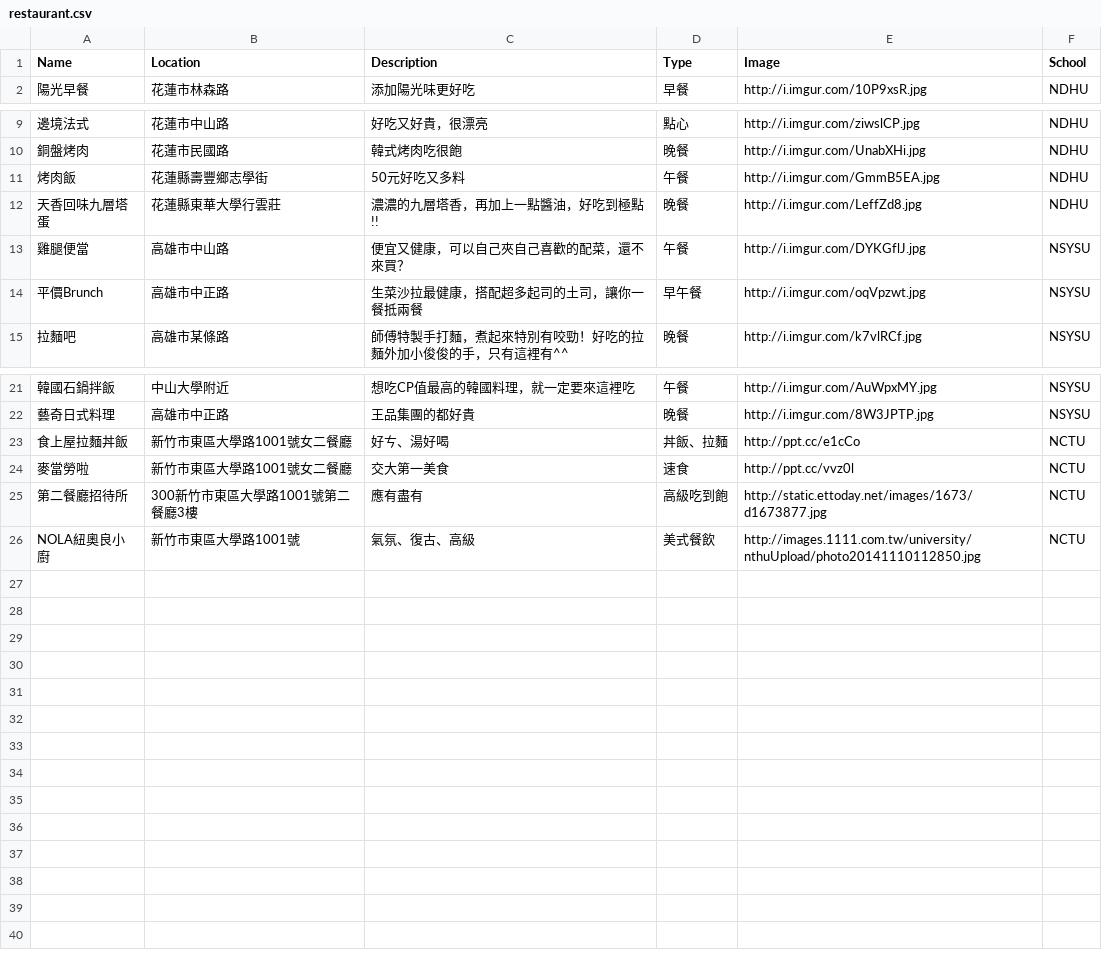
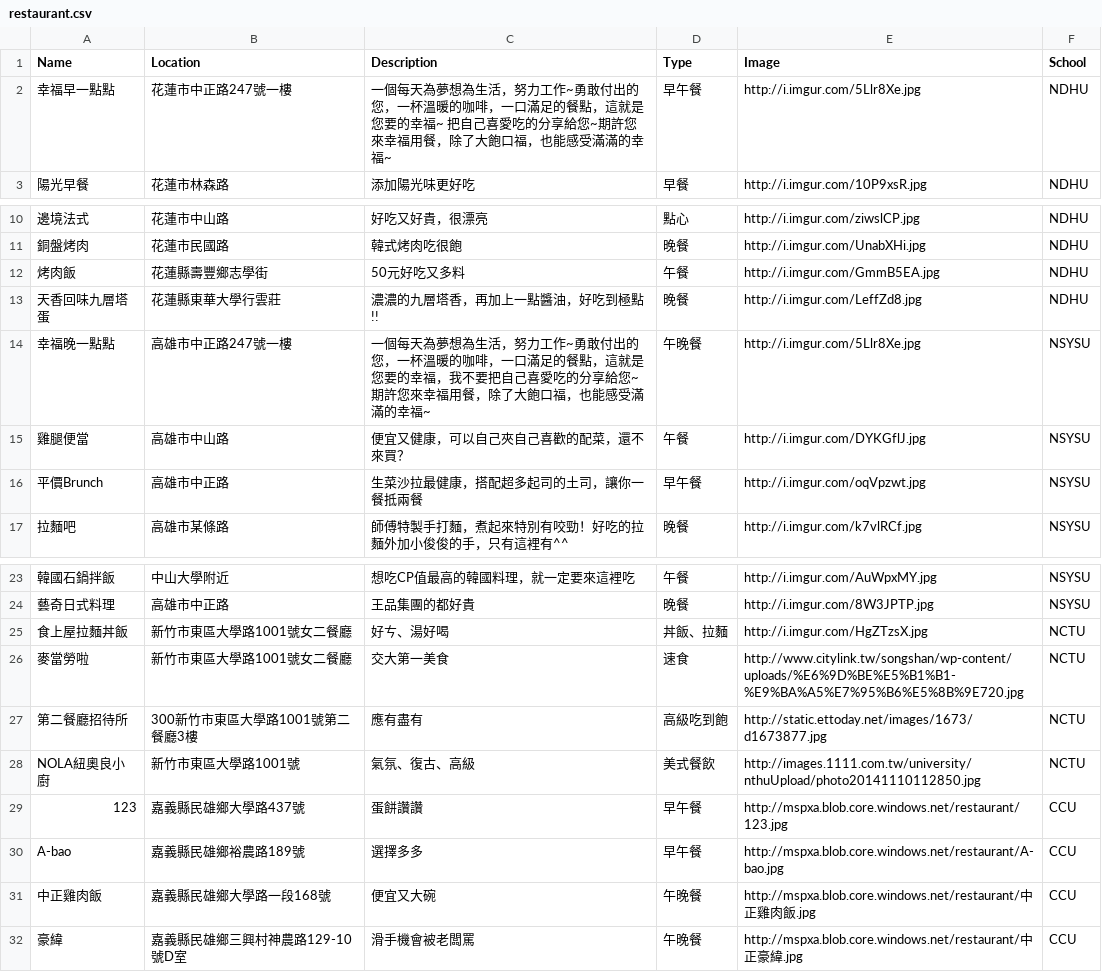
Before and after one commit to brianleegit/XamarinBasicDemo, a CSV file: restaurant.csv, drawn as a sheet; only a part is shown, gaps mark what is left out.

Commit message:
Add files via upload

```diff
--- a/restaurant.csv
+++ b/restaurant.csv
@@ -1,2 +1,3 @@
 Name,Location,Description,Type,Image,School
+幸福早一點點,花蓮市中正路247號一樓,一個每天為夢想為生活，努力工作~勇敢付出的您，一杯溫暖的咖啡，一口滿足的餐點，這就是您要的幸福~ 把自己喜愛吃的分享給您~期許您來幸福用餐，除了大飽口福，也能感受滿滿的幸福~,早午餐,http://i.imgur.com/5Llr8Xe.jpg,NDHU
 陽光早餐,花蓮市林森路,添加陽光味更好吃,早餐,http://i.imgur.com/10P9xsR.jpg,NDHU
@@ -12,2 +13,3 @@
 天香回味九層塔蛋,花蓮縣東華大學行雲莊,濃濃的九層塔香，再加上一點醬油，好吃到極點!!,晚餐,http://i.imgur.com/LeffZd8.jpg,NDHU
+幸福晚一點點,高雄市中正路247號一樓,一個每天為夢想為生活，努力工作~勇敢付出的您，一杯溫暖的咖啡，一口滿足的餐點，這就是您要的幸福，我不要把自己喜愛吃的分享給您~期許您來幸福用餐，除了大飽口福，也能感受滿滿的幸福~,午晚餐,http://i.imgur.com/5Llr8Xe.jpg,NSYSU
 雞腿便當,高雄市中山路,便宜又健康，可以自己夾自己喜歡的配菜，還不來買？,午餐,http://i.imgur.com/DYKGflJ.jpg,NSYSU
@@ -22,5 +24,9 @@
 藝奇日式料理,高雄市中正路,王品集團的都好貴,晚餐,http://i.imgur.com/8W3JPTP.jpg,NSYSU
-食上屋拉麵丼飯,新竹市東區大學路1001號女二餐廳,好ㄘ、湯好喝,丼飯、拉麵,http://ppt.cc/e1cCo,NCTU
-麥當勞啦,新竹市東區大學路1001號女二餐廳,交大第一美食,速食,http://ppt.cc/vvz0l,NCTU
+食上屋拉麵丼飯,新竹市東區大學路1001號女二餐廳,好ㄘ、湯好喝,丼飯、拉麵,http://i.imgur.com/HgZTzsX.jpg,NCTU
+麥當勞啦,新竹市東區大學路1001號女二餐廳,交大第一美食,速食,http://www.citylink.tw/songshan/wp-content/uploads/%E6%9D%BE%E5%B1%B1-%E9%BA%A5%E7%95%B6%E5%8B%9E720.jpg,NCTU
 第二餐廳招待所,300新竹市東區大學路1001號第二餐廳3樓,應有盡有,高級吃到飽,http://static.ettoday.net/images/1673/d1673877.jpg,NCTU
 NOLA紐奧良小廚,新竹市東區大學路1001號,氣氛、復古、高級,美式餐飲,http://images.1111.com.tw/university/nthuUpload/photo20141110112850.jpg,NCTU
+123,嘉義縣民雄鄉大學路437號,蛋餅讚讚,早午餐,http://mspxa.blob.core.windows.net/restaurant/123.jpg,CCU
+A-bao,嘉義縣民雄鄉裕農路189號,選擇多多,早午餐,http://mspxa.blob.core.windows.net/restaurant/A-bao.jpg,CCU
+中正雞肉飯,嘉義縣民雄鄉大學路一段168號,便宜又大碗,午晚餐,http://mspxa.blob.core.windows.net/restaurant/中正雞肉飯.jpg,CCU
+豪緯,嘉義縣民雄鄉三興村神農路129-10號D室,滑手機會被老闆罵,午晚餐,http://mspxa.blob.core.windows.net/restaurant/中正豪緯.jpg,CCU
```
